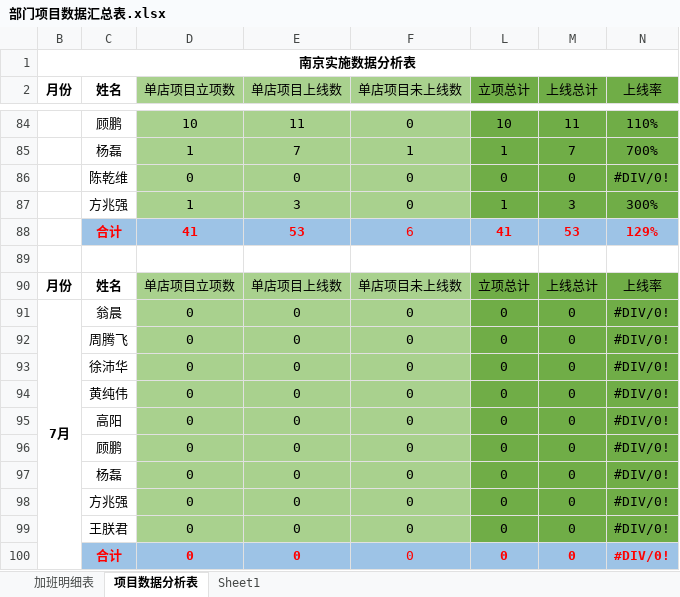
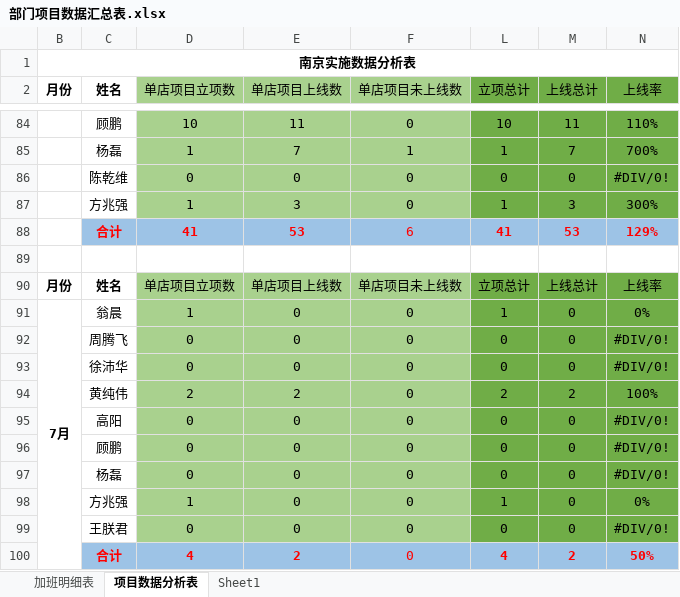
Before and after one commit to zhanglei601396810/NanJing, an Excel workbook: 部门项目数据汇总表.xlsx, sheet 项目数据分析表, drawn as a sheet; only a part is shown, gaps mark what is left out; values as stored, in another font and other column widths than the file's, no borders; removed rows and columns are numbered as before the commit, all else as after; the diff names each change by its address in the sheet, - before the commit and + after, or states it on an @@ line.

```diff
--- a/部门项目数据汇总表.xlsx (sheet 项目数据分析表)
+++ b/部门项目数据汇总表.xlsx (sheet 项目数据分析表)
-D91 (单店项目立项数): 0
+D91 (单店项目立项数): 1
-L91 (立项总计): 0
+L91 (立项总计): 1
-N91 (上线率): #DIV/0!
+N91 (上线率): 0%
-row 94:  | 黄纯伟 | 0 | 0 | 0 | 0 | 0 | #DIV/0!
+row 94:  | 黄纯伟 | 2 | 2 | 0 | 2 | 2 | 100%
-D98 (单店项目立项数): 0
+D98 (单店项目立项数): 1
-L98 (立项总计): 0
+L98 (立项总计): 1
-N98 (上线率): #DIV/0!
+N98 (上线率): 0%
-row 100:  | 合计 | 0 | 0 | 0 | 0 | 0 | #DIV/0!
+row 100:  | 合计 | 4 | 2 | 0 | 4 | 2 | 50%
```
Also changed, not shown: 周数据/《实施上线数据统计表》-翁晨.xlsx.
